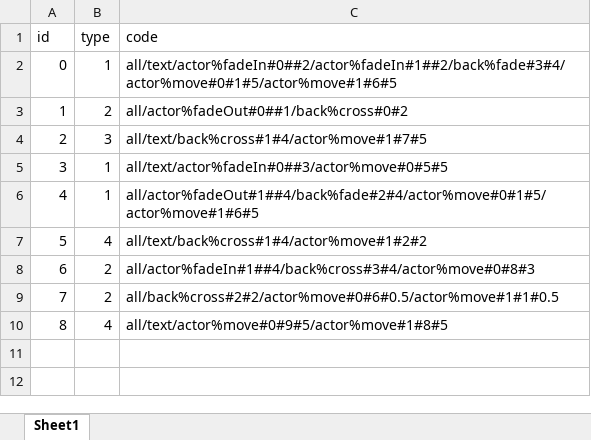
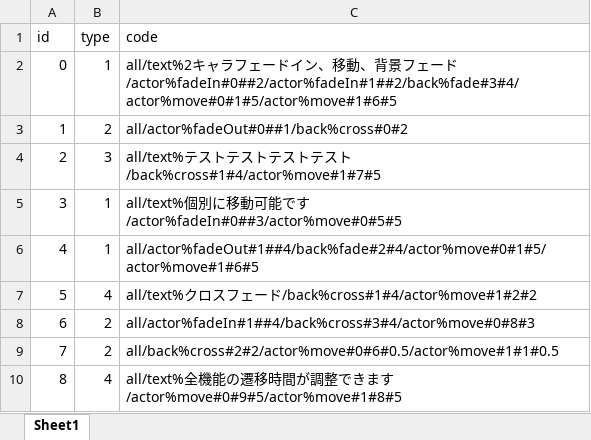
Before and after one commit to sorude26/novelGame, an Excel workbook: Assets/Data/storyText.xlsx, sheet Sheet1, drawn as a sheet; values as stored, in another font and other column widths than the file's, no borders; the diff names each change by its address in the sheet, - before the commit and + after, or states it on an @@ line.

```diff
--- a/Assets/Data/storyText.xlsx (sheet Sheet1)
+++ b/Assets/Data/storyText.xlsx (sheet Sheet1)
-C2 (code): all/text/actor%fadeIn#0##2/actor%fadeIn#1##2/back%fade#3#4/actor%move#0#1#5/actor%move#1#6#5
+C2 (code): all/text%2キャラフェードイン、移動、背景フェード/actor%fadeIn#0##2/actor%fadeIn#1##2/back%fade#3#4/actor%move#0#1#5/actor%move#1#6#5
-C4 (code): all/text/back%cross#1#4/actor%move#1#7#5
+C4 (code): all/text%テストテストテストテスト/back%cross#1#4/actor%move#1#7#5
-C5 (code): all/text/actor%fadeIn#0##3/actor%move#0#5#5
+C5 (code): all/text%個別に移動可能です/actor%fadeIn#0##3/actor%move#0#5#5
-C7 (code): all/text/back%cross#1#4/actor%move#1#2#2
+C7 (code): all/text%クロスフェード/back%cross#1#4/actor%move#1#2#2
-C10 (code): all/text/actor%move#0#9#5/actor%move#1#8#5
+C10 (code): all/text%全機能の遷移時間が調整できます/actor%move#0#9#5/actor%move#1#8#5
```
Also changed, not shown: 4 other files.
